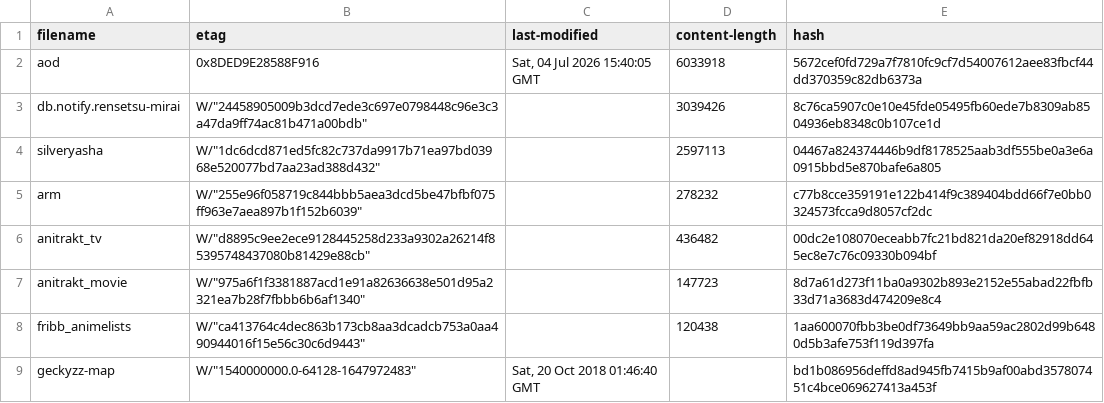
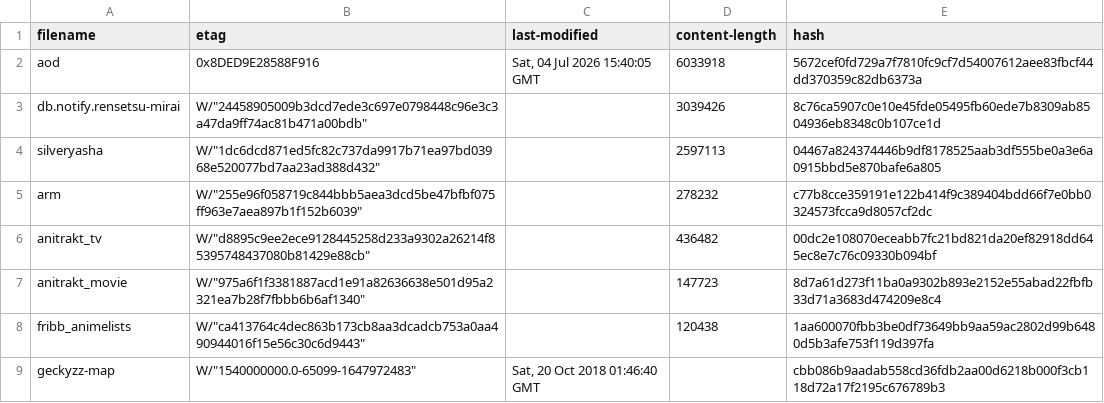
Before and after one commit to nattadasu/animeApi, a TSV file: database/raw/.downloader.tsv, drawn as a sheet.

```diff
--- a/database/raw/.downloader.tsv
+++ b/database/raw/.downloader.tsv
@@ -8,2 +8,2 @@ anitrakt_movie	W/"975a6f1f3381887acd1e91a82636638e501d95a2321ea7b28f7fbbb6b6af13
 fribb_animelists	W/"ca413764c4dec863b173cb8aa3dcadcb753a0aa490944016f15e56c30c6d9443"		120438	1aa600070fbb3be0df73649bb9aa59ac2802d99b6480d5b3afe753f119d397fa
-geckyzz-map	W/"1540000000.0-64128-1647972483"	Sat, 20 Oct 2018 01:46:40 GMT		bd1b086956deffd8ad945fb7415b9af00abd357807451c4bce069627413a453f
+geckyzz-map	W/"1540000000.0-65099-1647972483"	Sat, 20 Oct 2018 01:46:40 GMT		cbb086b9aadab558cd36fdb2aa00d6218b000f3cb118d72a17f2195c676789b3
```
Also changed, not shown: database/raw/geckyzz-map.tsv, 13 other files.
